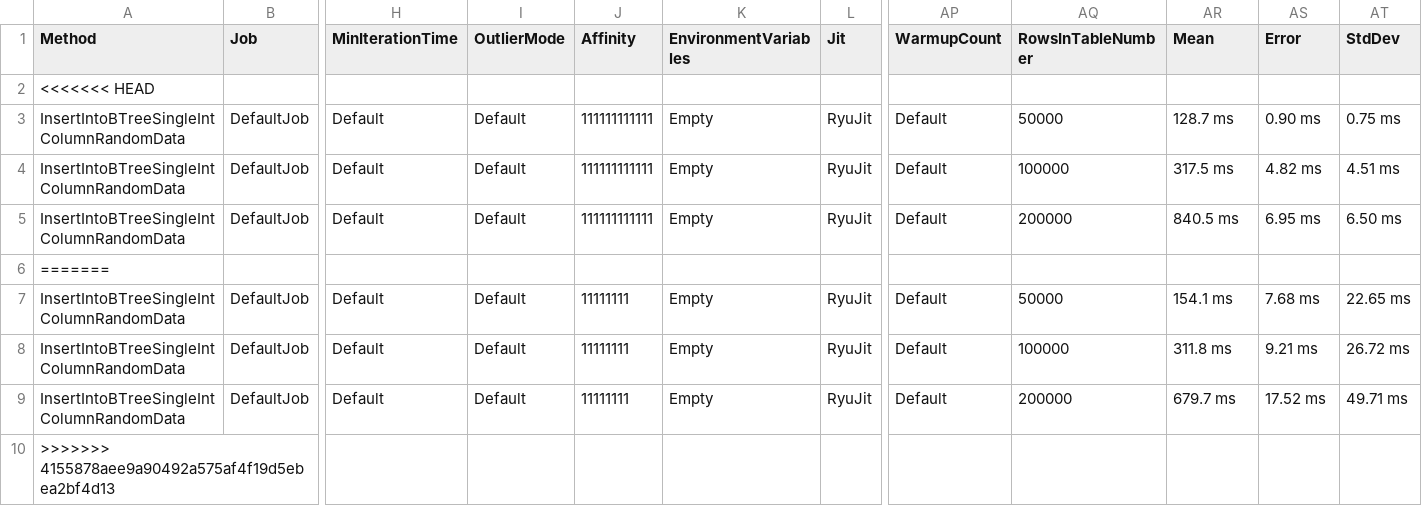
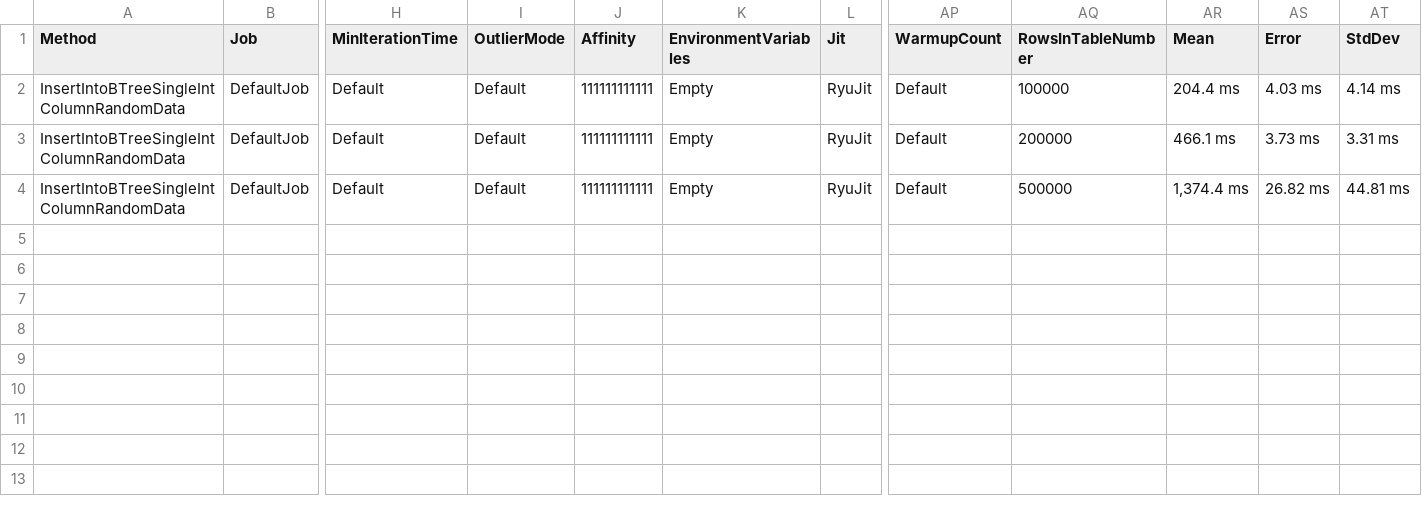
Before and after one commit to dasatomic/bgdb, a CSV file: UnitBenchmark/BenchmarkDotNet.Artifacts/results/UnitBenchmark.BTreeInsertPerf-report.csv, drawn as a sheet; only a part is shown, gaps mark what is left out; removed rows and columns are numbered as before the commit, all else as after; rows hold the shown columns only; the diff names each change by its address in the sheet, - before the commit and + after, or states it on an @@ line.

```diff
--- a/UnitBenchmark/BenchmarkDotNet.Artifacts/results/UnitBenchmark.BTreeInsertPerf-report.csv
+++ b/UnitBenchmark/BenchmarkDotNet.Artifacts/results/UnitBenchmark.BTreeInsertPerf-report.csv
-row 2: <<<<<<< HEAD
-row 3: InsertIntoBTreeSingleIntColumnRandomData | DefaultJob | Default | Default | 111111111111 | Empty | RyuJit | Default | 50000 | 128.7 ms | 0.90 ms | 0.75 ms
-AR2 (Mean): 317.5 ms
+AR2 (Mean): 204.4 ms
-AS2 (Error): 4.82 ms
+AS2 (Error): 4.03 ms
-AT2 (StdDev): 4.51 ms
+AT2 (StdDev): 4.14 ms
-AR3 (Mean): 840.5 ms
+AR3 (Mean): 466.1 ms
-AS3 (Error): 6.95 ms
+AS3 (Error): 3.73 ms
-AT3 (StdDev): 6.50 ms
+AT3 (StdDev): 3.31 ms
-row 6: =======
-J4 (Affinity): 11111111
+J4 (Affinity): 111111111111
-AQ4 (RowsInTableNumber): 50000
+AQ4 (RowsInTableNumber): 500000
-AR4 (Mean): 154.1 ms
+AR4 (Mean): 1,374.4 ms
-AS4 (Error): 7.68 ms
+AS4 (Error): 26.82 ms
-AT4 (StdDev): 22.65 ms
+AT4 (StdDev): 44.81 ms
-row 8: InsertIntoBTreeSingleIntColumnRandomData | DefaultJob | Default | Default | 11111111 | Empty | RyuJit | Default | 100000 | 311.8 ms | 9.21 ms | 26.72 ms
-row 9: InsertIntoBTreeSingleIntColumnRandomData | DefaultJob | Default | Default | 11111111 | Empty | RyuJit | Default | 200000 | 679.7 ms | 17.52 ms | 49.71 ms
-row 10: >>>>>>> 4155878aee9a90492a575af4f19d5ebea2bf4d13
```
Also changed, not shown: 40 other files.
